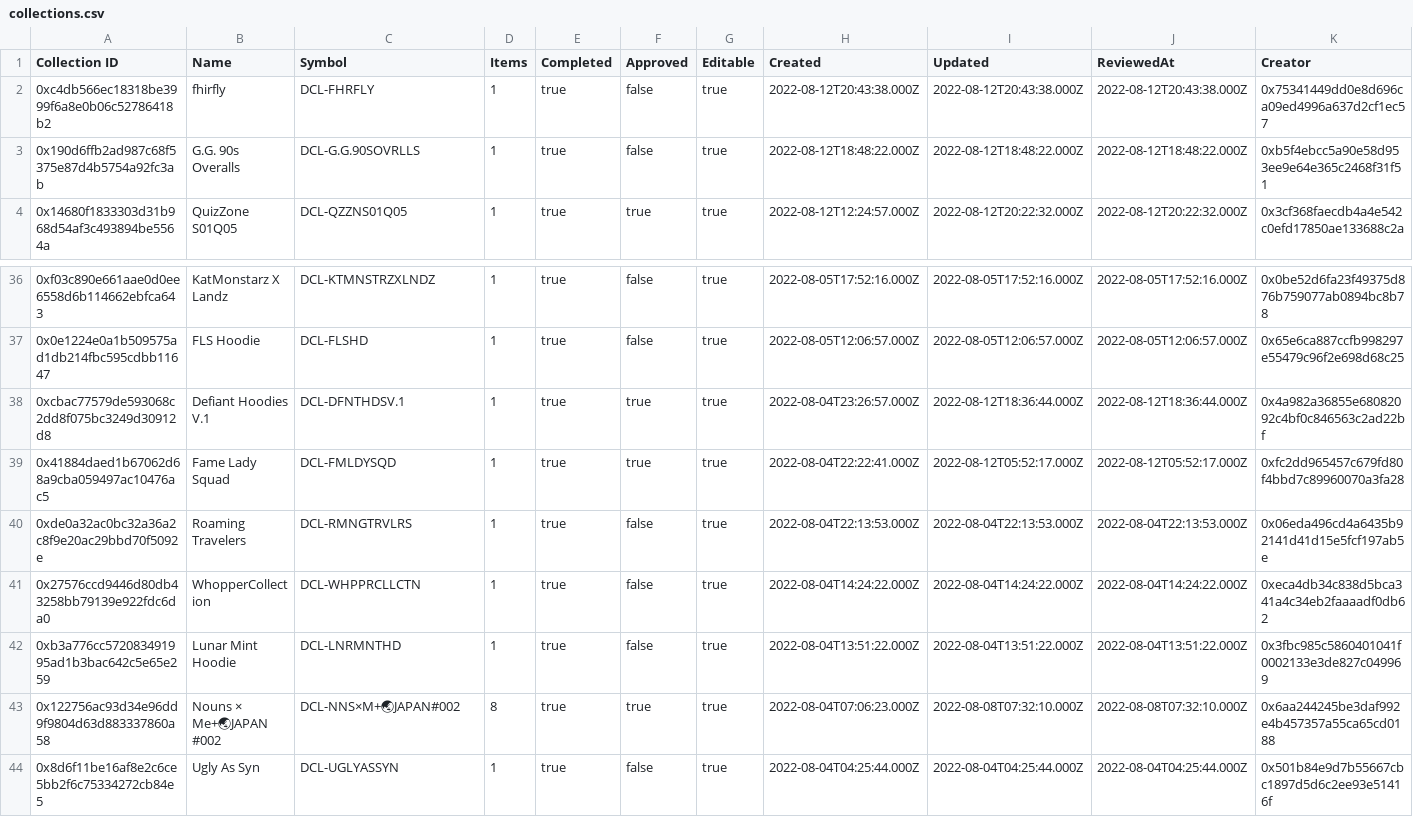
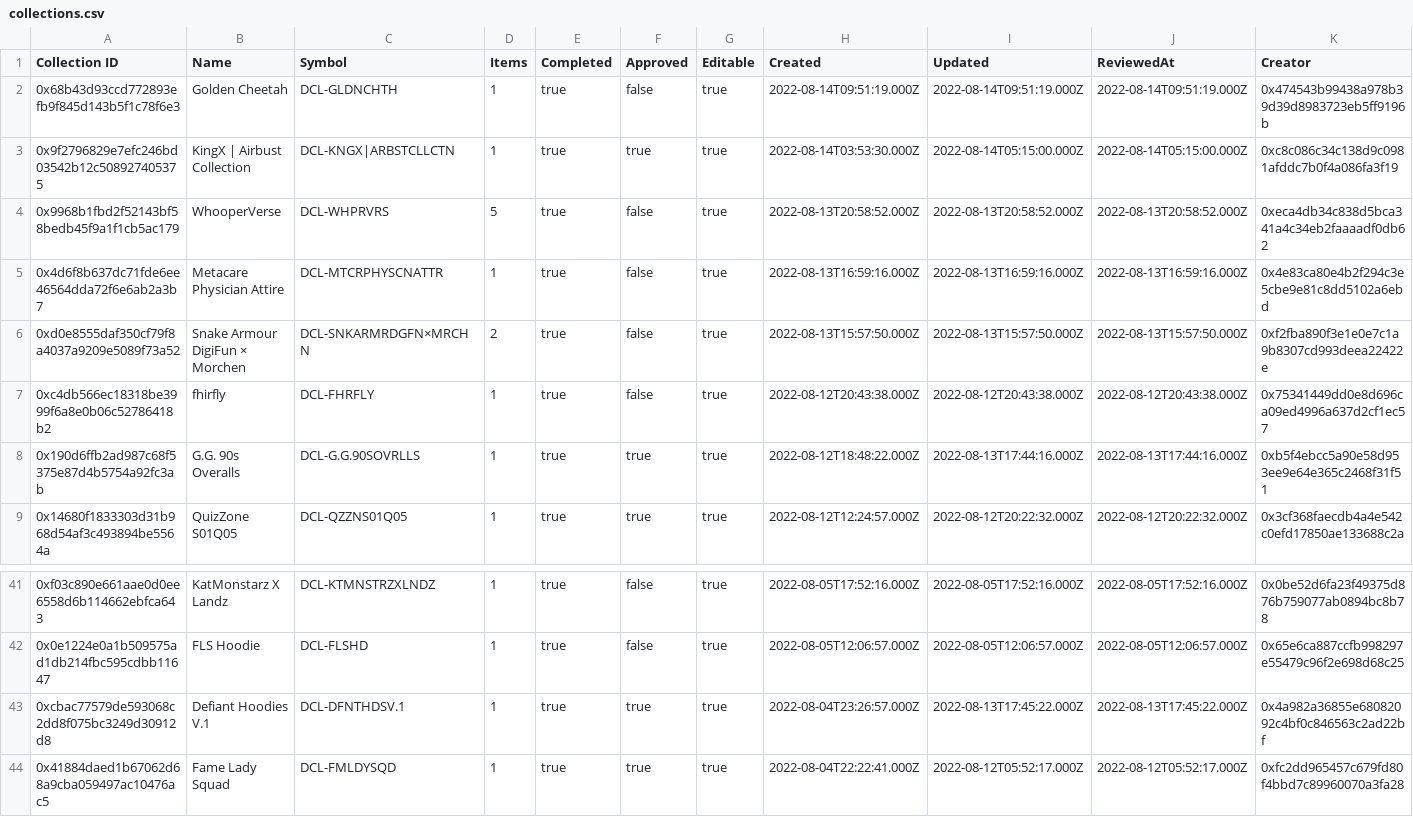
Before and after one commit to ncomerci/transparency, a CSV file: collections.csv, drawn as a sheet; only a part is shown, gaps mark what is left out; the shorter side is filled out with more unchanged rows.

```diff
--- a/collections.csv
+++ b/collections.csv
@@ -1,4 +1,9 @@
 Collection ID,Name,Symbol,Items,Completed,Approved,Editable,Created,Updated,ReviewedAt,Creator
+0x68b43d93ccd772893efb9f845d143b5f1c78f6e3,Golden Cheetah,DCL-GLDNCHTH,1,true,false,true,2022-08-14T09:51:19.000Z,2022-08-14T09:51:19.000Z,2022-08-14T09:51:19.000Z,0x474543b99438a978b39d39d8983723eb5ff9196b
+0x9f2796829e7efc246bd03542b12c508927405375,KingX | Airbust Collection,DCL-KNGX|ARBSTCLLCTN,1,true,true,true,2022-08-14T03:53:30.000Z,2022-08-14T05:15:00.000Z,2022-08-14T05:15:00.000Z,0xc8c086c34c138d9c0981afddc7b0f4a086fa3f19
+0x9968b1fbd2f52143bf58bedb45f9a1f1cb5ac179,WhooperVerse,DCL-WHPRVRS,5,true,false,true,2022-08-13T20:58:52.000Z,2022-08-13T20:58:52.000Z,2022-08-13T20:58:52.000Z,0xeca4db34c838d5bca341a4c34eb2faaaadf0db62
+0x4d6f8b637dc71fde6ee46564dda72f6e6ab2a3b7,Metacare Physician Attire,DCL-MTCRPHYSCNATTR,1,true,false,true,2022-08-13T16:59:16.000Z,2022-08-13T16:59:16.000Z,2022-08-13T16:59:16.000Z,0x4e83ca80e4b2f294c3e5cbe9e81c8dd5102a6ebd
+0xd0e8555daf350cf79f8a4037a9209e5089f73a52,Snake Armour  DigiFun × Morchen,DCL-SNKARMRDGFN×MRCHN,2,true,false,true,2022-08-13T15:57:50.000Z,2022-08-13T15:57:50.000Z,2022-08-13T15:57:50.000Z,0xf2fba890f3e1e0e7c1a9b8307cd993deea22422e
 0xc4db566ec18318be3999f6a8e0b06c52786418b2,fhirfly,DCL-FHRFLY,1,true,false,true,2022-08-12T20:43:38.000Z,2022-08-12T20:43:38.000Z,2022-08-12T20:43:38.000Z,0x75341449dd0e8d696ca09ed4996a637d2cf1ec57
-0x190d6ffb2ad987c68f5375e87d4b5754a92fc3ab,G.G. 90s Overalls,DCL-G.G.90SOVRLLS,1,true,false,true,2022-08-12T18:48:22.000Z,2022-08-12T18:48:22.000Z,2022-08-12T18:48:22.000Z,0xb5f4ebcc5a90e58d953ee9e64e365c2468f31f51
+0x190d6ffb2ad987c68f5375e87d4b5754a92fc3ab,G.G. 90s Overalls,DCL-G.G.90SOVRLLS,1,true,true,true,2022-08-12T18:48:22.000Z,2022-08-13T17:44:16.000Z,2022-08-13T17:44:16.000Z,0xb5f4ebcc5a90e58d953ee9e64e365c2468f31f51
 0x14680f1833303d31b968d54af3c493894be5564a,QuizZone S01Q05,DCL-QZZNS01Q05,1,true,true,true,2022-08-12T12:24:57.000Z,2022-08-12T20:22:32.000Z,2022-08-12T20:22:32.000Z,0x3cf368faecdb4a4e542c0efd17850ae133688c2a
@@ -37,3 +42,3 @@ Collection ID,Name,Symbol,Items,Completed,Approved,Editable,Created,Updated,Revi
 0x0e1224e0a1b509575ad1db214fbc595cdbb11647,FLS Hoodie,DCL-FLSHD,1,true,false,true,2022-08-05T12:06:57.000Z,2022-08-05T12:06:57.000Z,2022-08-05T12:06:57.000Z,0x65e6ca887ccfb998297e55479c96f2e698d68c25
-0xcbac77579de593068c2dd8f075bc3249d30912d8,Defiant Hoodies V.1,DCL-DFNTHDSV.1,1,true,true,true,2022-08-04T23:26:57.000Z,2022-08-12T18:36:44.000Z,2022-08-12T18:36:44.000Z,0x4a982a36855e68082092c4bf0c846563c2ad22bf
+0xcbac77579de593068c2dd8f075bc3249d30912d8,Defiant Hoodies V.1,DCL-DFNTHDSV.1,1,true,true,true,2022-08-04T23:26:57.000Z,2022-08-13T17:45:22.000Z,2022-08-13T17:45:22.000Z,0x4a982a36855e68082092c4bf0c846563c2ad22bf
 0x41884daed1b67062d68a9cba059497ac10476ac5,Fame Lady Squad,DCL-FMLDYSQD,1,true,true,true,2022-08-04T22:22:41.000Z,2022-08-12T05:52:17.000Z,2022-08-12T05:52:17.000Z,0xfc2dd965457c679fd80f4bbd7c89960070a3fa28
```
Also changed, not shown: balances.csv, curations.csv, 16 other files.
